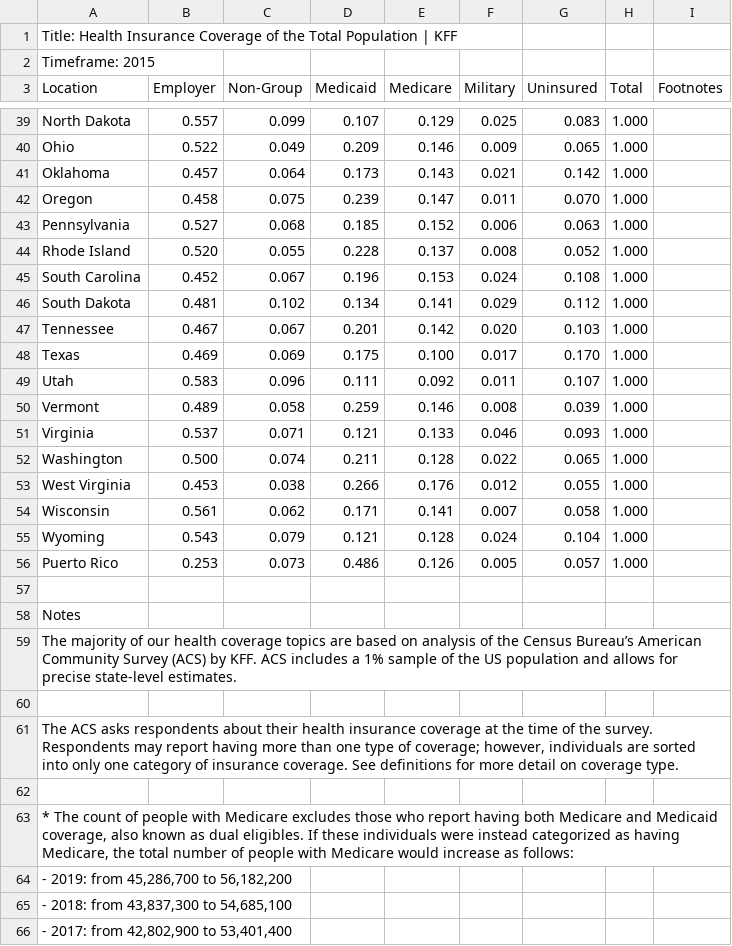
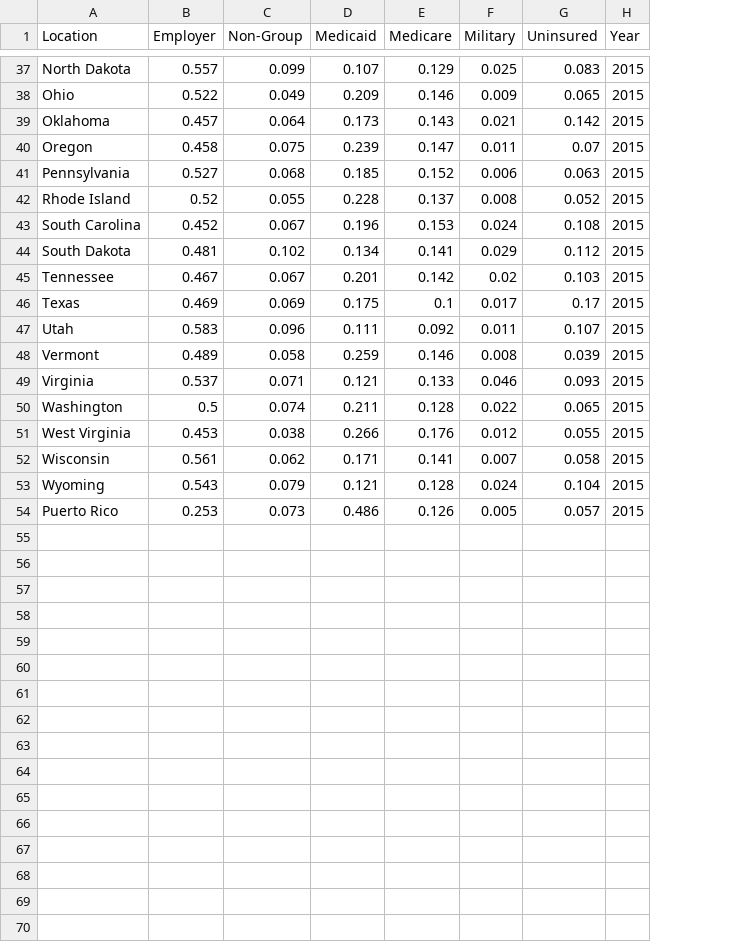
Before and after one commit to linseystokes17/healthcareCapstone, a CSV file: Capstone Files/Insurance info/2015.csv, drawn as a sheet; only a part is shown, gaps mark what is left out; removed rows and columns are numbered as before the commit, all else as after; the diff covers the shown part only; the diff names each change by its address in the sheet, - before the commit and + after, or states it on an @@ line.

```diff
--- a/Capstone Files/Insurance info/2015.csv
+++ b/Capstone Files/Insurance info/2015.csv
-column H (Total), rows 39-56: all 1.000
-column I (Footnotes), empty
+column H (Year), rows 37-54: all 2015
-row 1: Title: Health Insurance Coverage of the Total Population | KFF
-row 2: Timeframe: 2015
-G40 (Uninsured): 0.070
+G40 (Uninsured): 0.07
-B42 (Employer): 0.520
+B42 (Employer): 0.52
-F45 (Military): 0.020
+F45 (Military): 0.02
-E46 (Medicare): 0.100
+E46 (Medicare): 0.1
-G46 (Uninsured): 0.170
+G46 (Uninsured): 0.17
-B50 (Employer): 0.500
+B50 (Employer): 0.5
-row 57: (empty)
-row 58: Notes
-row 59: The majority of our health coverage topics are based on analysis of the Census Bureau’s American Community Survey (ACS) by KFF. ACS includes a 1% sample of the US population and allows for precise state-level estimates.
-row 60: (empty)
-row 61: The ACS asks respondents about their health insurance coverage at the time of the survey. Respondents may report having more than one type of coverage; however, individuals are sorted into only one category of insurance coverage. See definitions for more detail on coverage type.
-row 62: (empty)
-row 63: * The count of people with Medicare excludes those who report having both Medicare and Medicaid coverage, also known as dual eligibles. If these individuals were instead categorized as having Medicare, the total number of people with Medicare would increase as follows:
-row 64: - 2019: from 45,286,700 to 56,182,200
-row 65: - 2018: from 43,837,300 to 54,685,100
-row 66: - 2017: from 42,802,900 to 53,401,400
```
Also changed, not shown: 35 removed rows and 23 edited cells elsewhere in this file, Capstone Files/Insurance info/2016.csv, Capstone Files/Insurance info/2017.csv, 3 other files.
